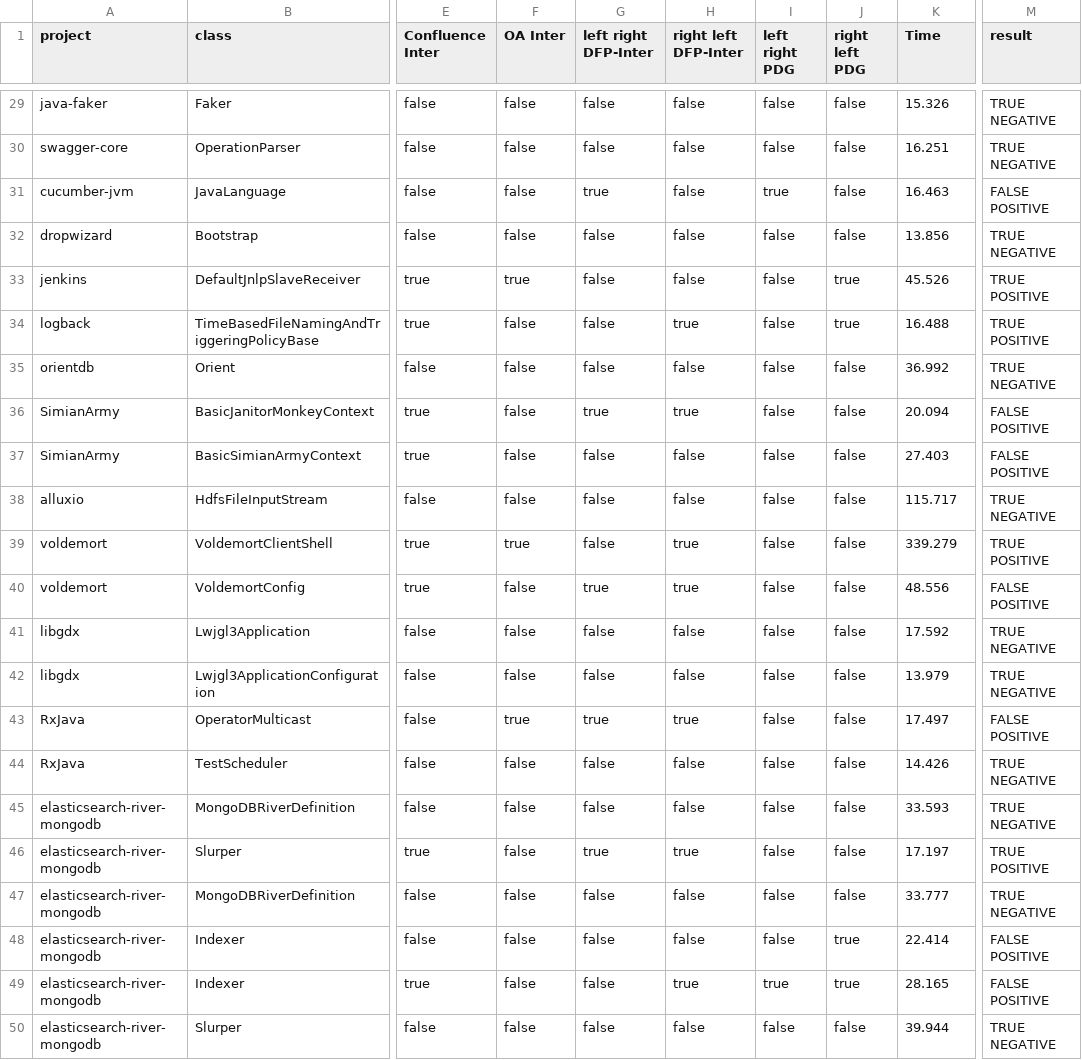
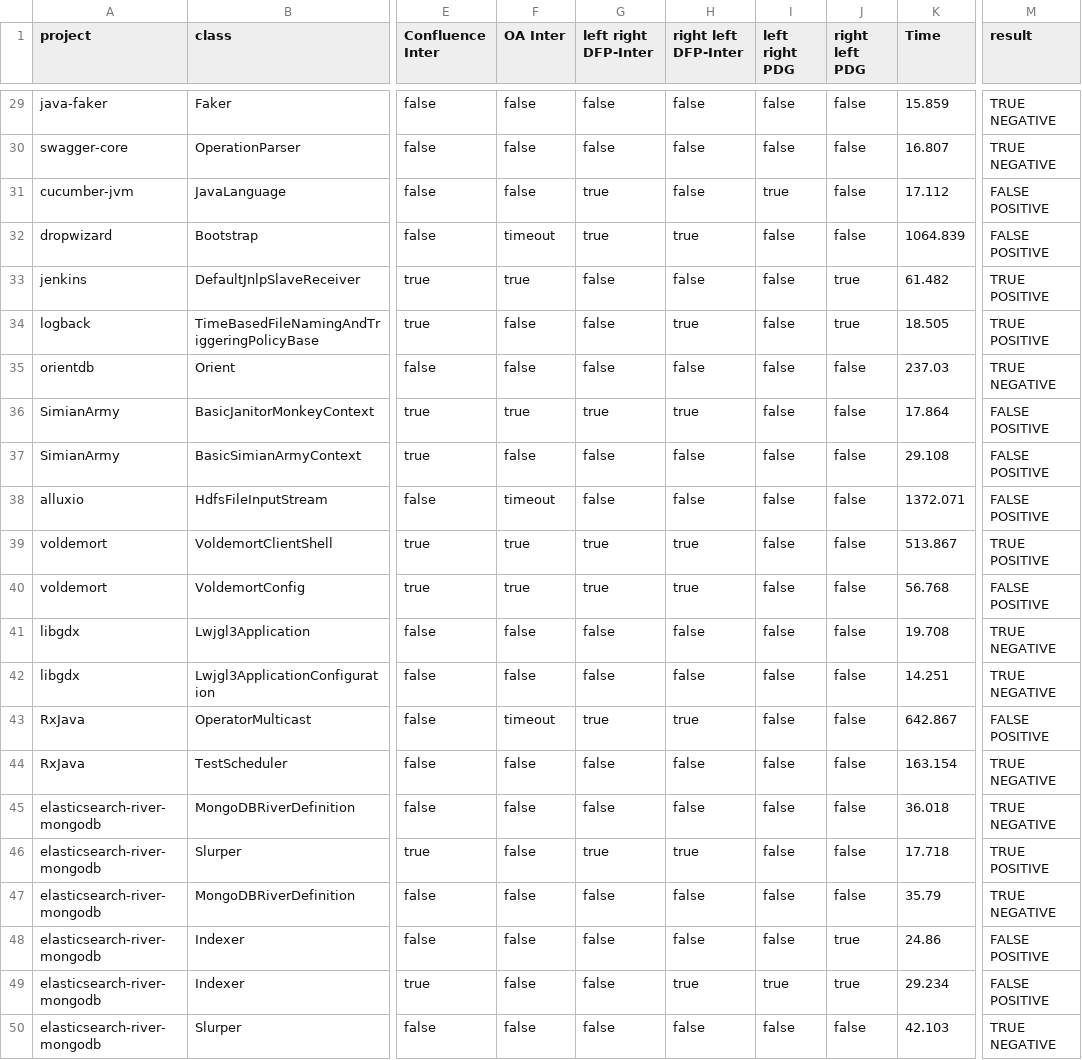
Before and after one commit to galilasmb/joana_generating_results, a CSV file: output/df_static.csv, drawn as a sheet; only a part is shown, gaps mark what is left out; the diff covers the shown part only; the diff names each change by its address in the sheet, - before the commit and + after, or states it on an @@ line.

```diff
--- a/output/df_static.csv
+++ b/output/df_static.csv
-K29 (Time): 15.326
+K29 (Time): 15.859
-K30 (Time): 16.251
+K30 (Time): 16.807
-K31 (Time): 16.463
+K31 (Time): 17.112
-F32 (OA Inter): false
+F32 (OA Inter): timeout
-G32 (left right DFP-Inter): false
+G32 (left right DFP-Inter): true
-H32 (right left DFP-Inter): false
+H32 (right left DFP-Inter): true
-K32 (Time): 13.856
+K32 (Time): 1064.839
-M32 (result): TRUE NEGATIVE
+M32 (result): FALSE POSITIVE
-K33 (Time): 45.526
+K33 (Time): 61.482
-K34 (Time): 16.488
+K34 (Time): 18.505
-K35 (Time): 36.992
+K35 (Time): 237.03
-F36 (OA Inter): false
+F36 (OA Inter): true
-K36 (Time): 20.094
+K36 (Time): 17.864
-K37 (Time): 27.403
+K37 (Time): 29.108
-F38 (OA Inter): false
+F38 (OA Inter): timeout
-K38 (Time): 115.717
+K38 (Time): 1372.071
-M38 (result): TRUE NEGATIVE
+M38 (result): FALSE POSITIVE
-G39 (left right DFP-Inter): false
+G39 (left right DFP-Inter): true
-K39 (Time): 339.279
+K39 (Time): 513.867
-F40 (OA Inter): false
+F40 (OA Inter): true
-K40 (Time): 48.556
+K40 (Time): 56.768
-K41 (Time): 17.592
+K41 (Time): 19.708
-K42 (Time): 13.979
+K42 (Time): 14.251
-F43 (OA Inter): true
+F43 (OA Inter): timeout
-K43 (Time): 17.497
+K43 (Time): 642.867
-K44 (Time): 14.426
+K44 (Time): 163.154
-K45 (Time): 33.593
+K45 (Time): 36.018
-K46 (Time): 17.197
+K46 (Time): 17.718
-K47 (Time): 33.777
+K47 (Time): 35.79
-K48 (Time): 22.414
+K48 (Time): 24.86
-K49 (Time): 28.165
+K49 (Time): 29.234
-K50 (Time): 39.944
+K50 (Time): 42.103
```
Also changed, not shown: 126 edited cells elsewhere in this file, output/comparison_results.csv, output/result_static.csv, 8 other files.
